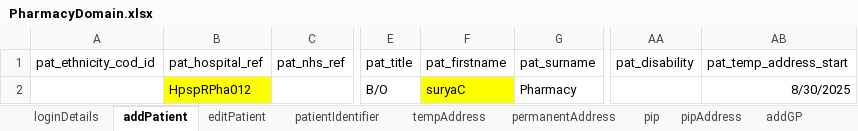
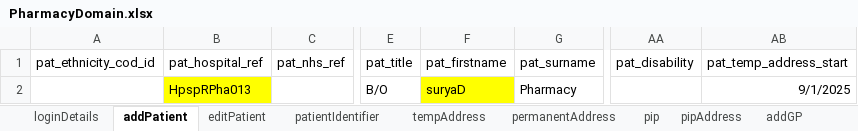
Before and after one commit to manojvyavahare27/ReleaseC4Automation, an Excel workbook: ExcelFiles/PharmacyDomain.xlsx, sheet addPatient, drawn as a sheet; only a part is shown, gaps mark what is left out; values as stored, in another font and other column widths than the file's, no borders; the diff names each change by its address in the sheet, - before the commit and + after, or states it on an @@ line.

```diff
--- a/ExcelFiles/PharmacyDomain.xlsx (sheet addPatient)
+++ b/ExcelFiles/PharmacyDomain.xlsx (sheet addPatient)
-B2 (pat_hospital_ref): HpspRPha012
+B2 (pat_hospital_ref): HpspRPha013
-F2 (pat_firstname): suryaC
+F2 (pat_firstname): suryaD
-AB2 (pat_temp_address_start): 8/30/2025
+AB2 (pat_temp_address_start): 9/1/2025
```
Also changed, not shown: sheet patDetails, sheet patientIdentifier, sheet editPatient, ExcelFiles/AppointmentDomain.xlsx, 4 other files.
